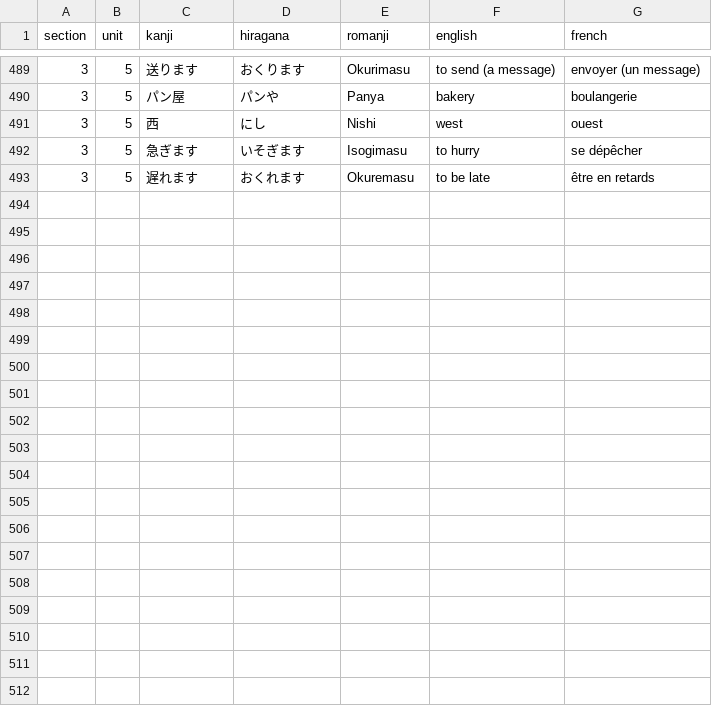
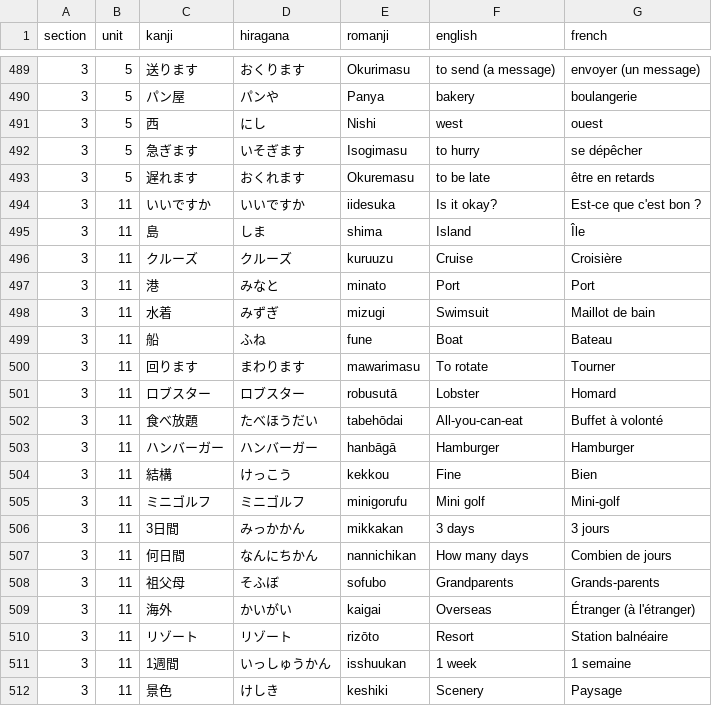
Before and after one commit to f-nicolai/japanese_leanring, a CSV file: data/words.csv, drawn as a sheet; only a part is shown, gaps mark what is left out; the diff names each change by its address in the sheet, - before the commit and + after, or states it on an @@ line.

```diff
--- a/data/words.csv
+++ b/data/words.csv
+row 494: 3 | 11 | いいですか | いいですか | iidesuka | Is it okay? | Est-ce que c'est bon ?
+row 495: 3 | 11 | 島 | しま | shima | Island | Île
+row 496: 3 | 11 | クルーズ | クルーズ | kuruuzu | Cruise | Croisière
+row 497: 3 | 11 | 港 | みなと | minato | Port | Port
+row 498: 3 | 11 | 水着 | みずぎ | mizugi | Swimsuit | Maillot de bain
+row 499: 3 | 11 | 船 | ふね | fune | Boat | Bateau
+row 500: 3 | 11 | 回ります | まわります | mawarimasu | To rotate | Tourner
+row 501: 3 | 11 | ロブスター | ロブスター | robusutā | Lobster | Homard
+row 502: 3 | 11 | 食べ放題 | たべほうだい | tabehōdai | All-you-can-eat | Buffet à volonté
+row 503: 3 | 11 | ハンバーガー | ハンバーガー | hanbāgā | Hamburger | Hamburger
+row 504: 3 | 11 | 結構 | けっこう | kekkou | Fine | Bien
+row 505: 3 | 11 | ミニゴルフ | ミニゴルフ | minigorufu | Mini golf | Mini-golf
+row 506: 3 | 11 | 3日間 | みっかかん | mikkakan | 3 days | 3 jours
+row 507: 3 | 11 | 何日間 | なんにちかん | nannichikan | How many days | Combien de jours
+row 508: 3 | 11 | 祖父母 | そふぼ | sofubo | Grandparents | Grands-parents
+row 509: 3 | 11 | 海外 | かいがい | kaigai | Overseas | Étranger (à l'étranger)
+row 510: 3 | 11 | リゾート | リゾート | rizōto | Resort | Station balnéaire
+row 511: 3 | 11 | 1週間 | いっしゅうかん | isshuukan | 1 week | 1 semaine
+row 512: 3 | 11 | 景色 | けしき | keshiki | Scenery | Paysage
```
Also changed, not shown: data/verbs.csv.
